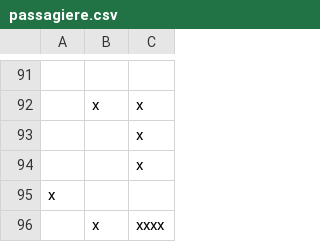
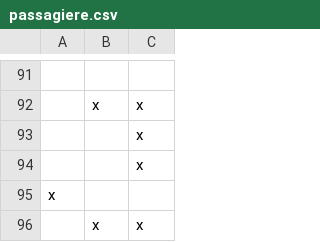
Before and after one commit to thomasvolk/genetic-algorithm-example, a CSV file: src/main/resources/passagiere.csv, drawn as a sheet; only a part is shown, gaps mark what is left out; the diff covers the shown part only; the diff names each change by its address in the sheet, - before the commit and + after, or states it on an @@ line.

```diff
--- a/src/main/resources/passagiere.csv
+++ b/src/main/resources/passagiere.csv
-C96: xxxx
+C96: x
```
Also changed, not shown: 5 added rows, 5 removed rows, 7 moved rows and 7 edited cells elsewhere in this file, Beispiele/ZuWehnigAbteile/passagiere.csv, 4 other files.
